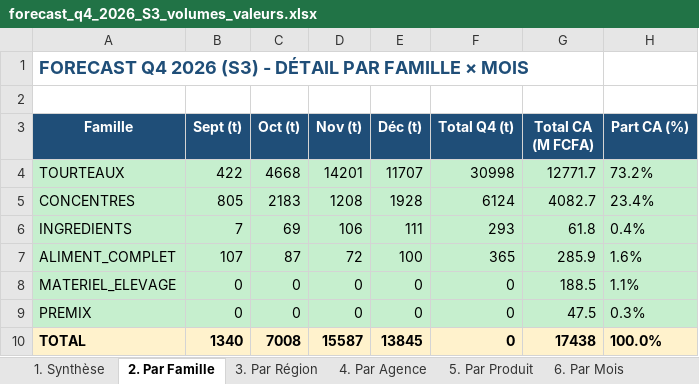
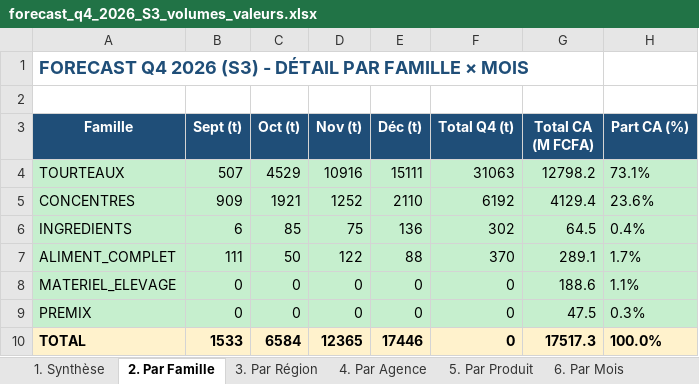
Before and after one commit to frwil/njs-sales-analysis, an Excel workbook: download/forecast_q4_2026_S3_volumes_valeurs.xlsx, sheet 2. Par Famille, drawn as a sheet; values as stored, in another font and other column widths than the file's, no borders; the diff names each change by its address in the sheet, - before the commit and + after, or states it on an @@ line.

```diff
--- a/download/forecast_q4_2026_S3_volumes_valeurs.xlsx (sheet 2. Par Famille)
+++ b/download/forecast_q4_2026_S3_volumes_valeurs.xlsx (sheet 2. Par Famille)
-B4 (Sept (t)): 422
+B4 (Sept (t)): 507
-C4 (Oct (t)): 4668
+C4 (Oct (t)): 4529
-D4 (Nov (t)): 14201
+D4 (Nov (t)): 10916
-E4 (Déc (t)): 11707
+E4 (Déc (t)): 15111
-F4 (Total Q4 (t)): 30998
+F4 (Total Q4 (t)): 31063
-G4 (Total CA (M FCFA)): 12771.7
+G4 (Total CA (M FCFA)): 12798.2
-H4 (Part CA (%)): 73.2%
+H4 (Part CA (%)): 73.1%
-B5 (Sept (t)): 805
+B5 (Sept (t)): 909
-C5 (Oct (t)): 2183
+C5 (Oct (t)): 1921
-D5 (Nov (t)): 1208
+D5 (Nov (t)): 1252
-E5 (Déc (t)): 1928
+E5 (Déc (t)): 2110
-F5 (Total Q4 (t)): 6124
+F5 (Total Q4 (t)): 6192
-G5 (Total CA (M FCFA)): 4082.7
+G5 (Total CA (M FCFA)): 4129.4
-H5 (Part CA (%)): 23.4%
+H5 (Part CA (%)): 23.6%
-B6 (Sept (t)): 7
+B6 (Sept (t)): 6
-C6 (Oct (t)): 69
+C6 (Oct (t)): 85
-D6 (Nov (t)): 106
+D6 (Nov (t)): 75
-E6 (Déc (t)): 111
+E6 (Déc (t)): 136
-F6 (Total Q4 (t)): 293
+F6 (Total Q4 (t)): 302
-G6 (Total CA (M FCFA)): 61.8
+G6 (Total CA (M FCFA)): 64.5
-B7 (Sept (t)): 107
+B7 (Sept (t)): 111
-C7 (Oct (t)): 87
+C7 (Oct (t)): 50
-D7 (Nov (t)): 72
+D7 (Nov (t)): 122
-E7 (Déc (t)): 100
+E7 (Déc (t)): 88
-F7 (Total Q4 (t)): 365
+F7 (Total Q4 (t)): 370
-G7 (Total CA (M FCFA)): 285.9
+G7 (Total CA (M FCFA)): 289.1
-H7 (Part CA (%)): 1.6%
+H7 (Part CA (%)): 1.7%
-G8 (Total CA (M FCFA)): 188.5
+G8 (Total CA (M FCFA)): 188.6
-B10 (Sept (t)): 1340
+B10 (Sept (t)): 1533
-C10 (Oct (t)): 7008
+C10 (Oct (t)): 6584
-D10 (Nov (t)): 15587
+D10 (Nov (t)): 12365
-E10 (Déc (t)): 13845
+E10 (Déc (t)): 17446
-G10 (Total CA (M FCFA)): 17438
+G10 (Total CA (M FCFA)): 17517.3
```
Also changed, not shown: sheet 7. Détail complet, sheet 5. Par Produit, sheet 6. Par Mois, sheet 4. Par Agence, sheet 3. Par Région, sheet 1. Synthèse, 4 other files.
